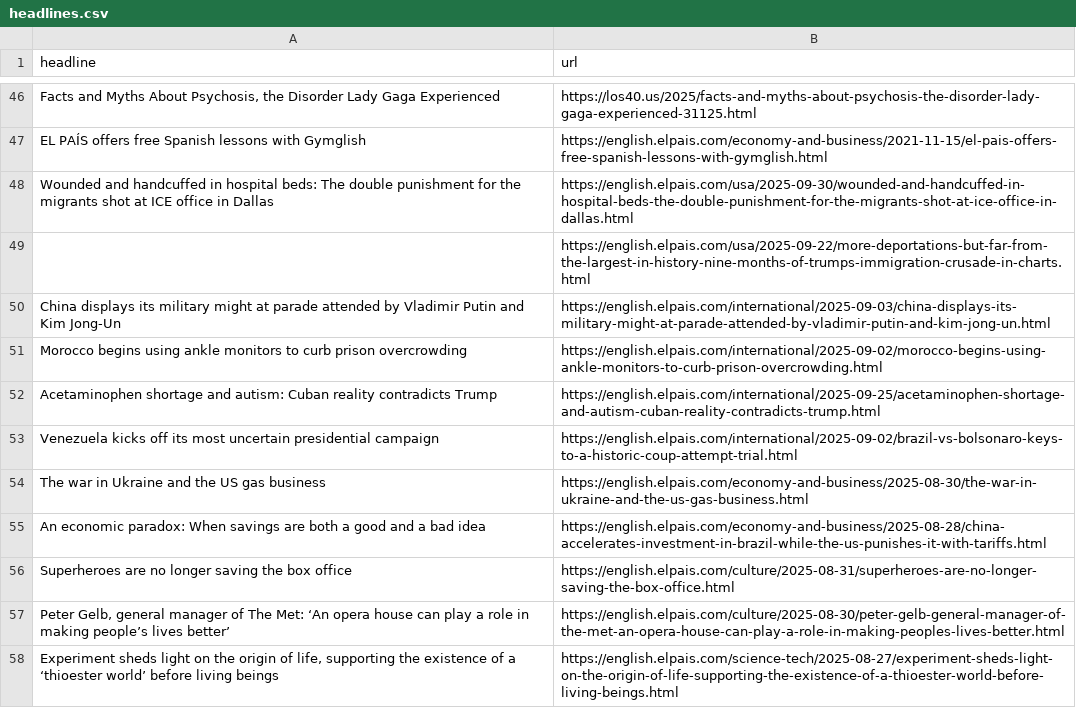
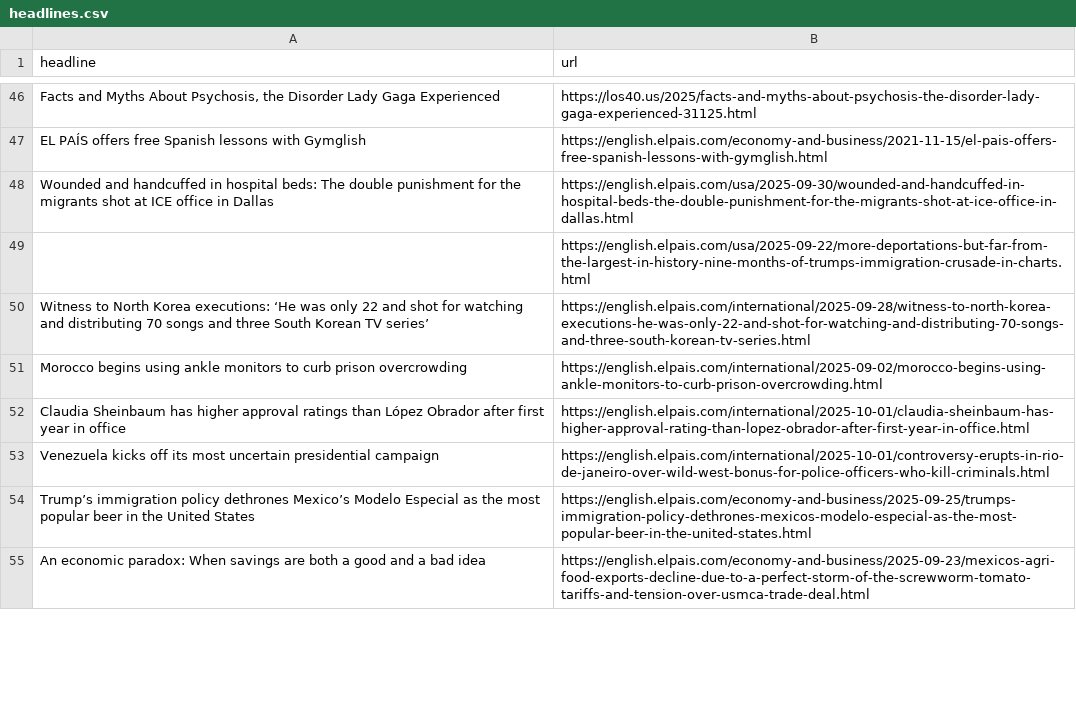
Before and after one commit to rtalabong/el-pais-scraper, a CSV file: headlines.csv, drawn as a sheet; only a part is shown, gaps mark what is left out; the diff covers the shown part only.

```diff
--- a/headlines.csv
+++ b/headlines.csv
@@ -50,10 +50,7 @@ Wounded and handcuffed in hospital beds: The double punishment for the migrants
 ",https://english.elpais.com/usa/2025-09-22/more-deportations-but-far-from-the-largest-in-history-nine-months-of-trumps-immigration-crusade-in-charts.html
-China displays its military might at parade attended by Vladimir Putin and Kim Jong-Un,https://english.elpais.com/international/2025-09-03/china-displays-its-military-might-at-parade-attended-by-vladimir-putin-and-kim-jong-un.html
+Witness to North Korea executions: ‘He was only 22 and shot for watching and distributing 70 songs and three South Korean TV series’,https://english.elpais.com/international/2025-09-28/witness-to-north-korea-executions-he-was-only-22-and-shot-for-watching-and-distributing-70-songs-and-three-south-korean-tv-series.html
 Morocco begins using ankle monitors to curb prison overcrowding,https://english.elpais.com/international/2025-09-02/morocco-begins-using-ankle-monitors-to-curb-prison-overcrowding.html
-Acetaminophen shortage and autism: Cuban reality contradicts Trump,https://english.elpais.com/international/2025-09-25/acetaminophen-shortage-and-autism-cuban-reality-contradicts-trump.html
-Venezuela kicks off its most uncertain presidential campaign,https://english.elpais.com/international/2025-09-02/brazil-vs-bolsonaro-keys-to-a-historic-coup-attempt-trial.html
-The war in Ukraine and the US gas business,https://english.elpais.com/economy-and-business/2025-08-30/the-war-in-ukraine-and-the-us-gas-business.html
-An economic paradox: When savings are both a good and a bad idea,https://english.elpais.com/economy-and-business/2025-08-28/china-accelerates-investment-in-brazil-while-the-us-punishes-it-with-tariffs.html
-Superheroes are no longer saving the box office,https://english.elpais.com/culture/2025-08-31/superheroes-are-no-longer-saving-the-box-office.html
-"Peter Gelb, general manager of The Met: ‘An opera house can play a role in making people’s lives better’ ",https://english.elpais.com/culture/2025-08-30/peter-gelb-general-manager-of-the-met-an-opera-house-can-play-a-role-in-making-peoples-lives-better.html
-"Experiment sheds light on the origin of life, supporting the existence of a ‘thioester world’ before living beings",https://english.elpais.com/science-tech/2025-08-27/experiment-sheds-light-on-the-origin-of-life-supporting-the-existence-of-a-thioester-world-before-living-beings.html
+Claudia Sheinbaum has higher approval ratings than López Obrador after first year in office ,https://english.elpais.com/international/2025-10-01/claudia-sheinbaum-has-higher-approval-rating-than-lopez-obrador-after-first-year-in-office.html
+Venezuela kicks off its most uncertain presidential campaign,https://english.elpais.com/international/2025-10-01/controversy-erupts-in-rio-de-janeiro-over-wild-west-bonus-for-police-officers-who-kill-criminals.html
+Trump’s immigration policy dethrones Mexico’s Modelo Especial as the most popular beer in the United States,https://english.elpais.com/economy-and-business/2025-09-25/trumps-immigration-policy-dethrones-mexicos-modelo-especial-as-the-most-popular-beer-in-the-united-states.html
+An economic paradox: When savings are both a good and a bad idea,https://english.elpais.com/economy-and-business/2025-09-23/mexicos-agri-food-exports-decline-due-to-a-perfect-storm-of-the-screwworm-tomato-tariffs-and-tension-over-usmca-trade-deal.html
```
Also changed, not shown: 7 added rows, 4 removed rows, 3 moved rows and 1 edited cell elsewhere in this file.
